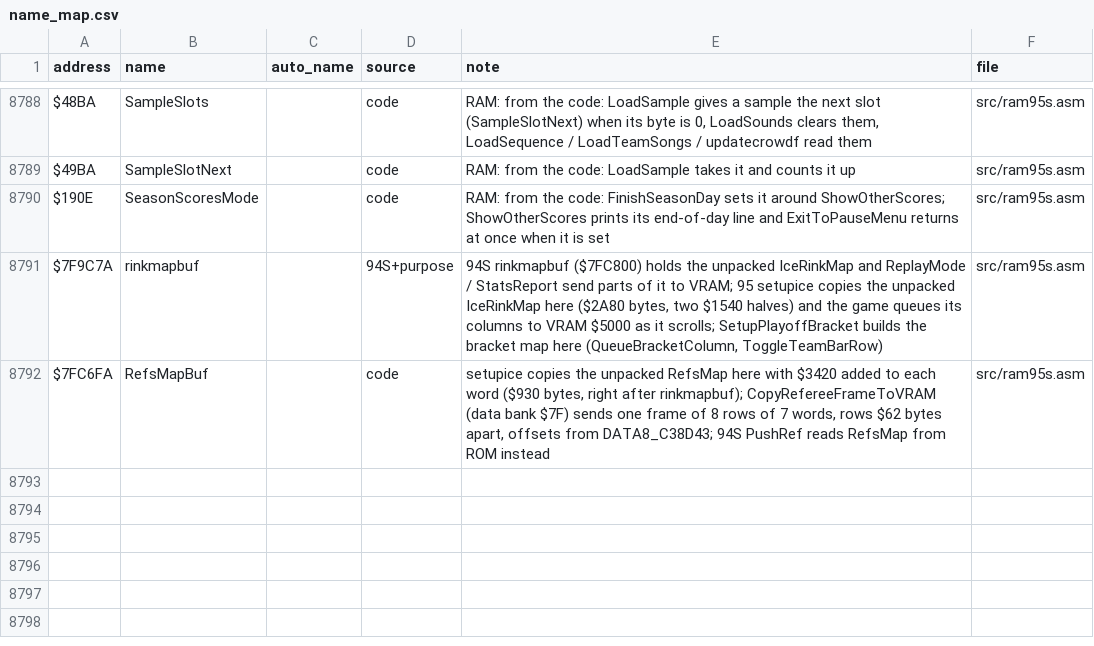
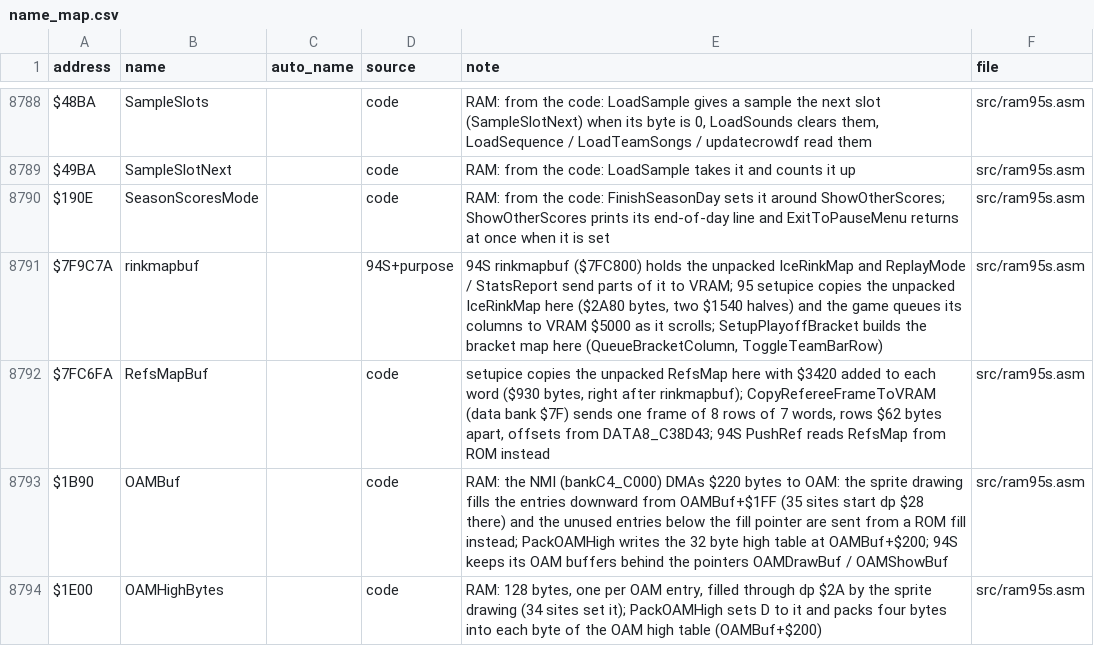
Before and after one commit to Mhopkinsinc/NHL95SNES, a CSV file: docs/name_map.csv, drawn as a sheet; only a part is shown, gaps mark what is left out; the diff names each change by its address in the sheet, - before the commit and + after, or states it on an @@ line.

```diff
--- a/docs/name_map.csv
+++ b/docs/name_map.csv
+row 8793: $1B90 | OAMBuf |  | code | RAM: the NMI (bankC4_C000) DMAs $220 bytes to OAM: the sprite drawing fills the entries downward from OAMBuf+$1FF (35 sites start dp $28 there) and the unused entries below the fill pointer are sent from a ROM fill instead; PackOAMHigh writes the 32 byte high table at OAMBuf+$200; 94S keeps its OAM buffers behind the pointers OAMDrawBuf / OAMShowBuf | src/ram95s.asm
+row 8794: $1E00 | OAMHighBytes |  | code | RAM: 128 bytes, one per OAM entry, filled through dp $2A by the sprite drawing (34 sites set it); PackOAMHigh sets D to it and packs four bytes into each byte of the OAM high table (OAMBuf+$200) | src/ram95s.asm
```
Also changed, not shown: 21 other files.
